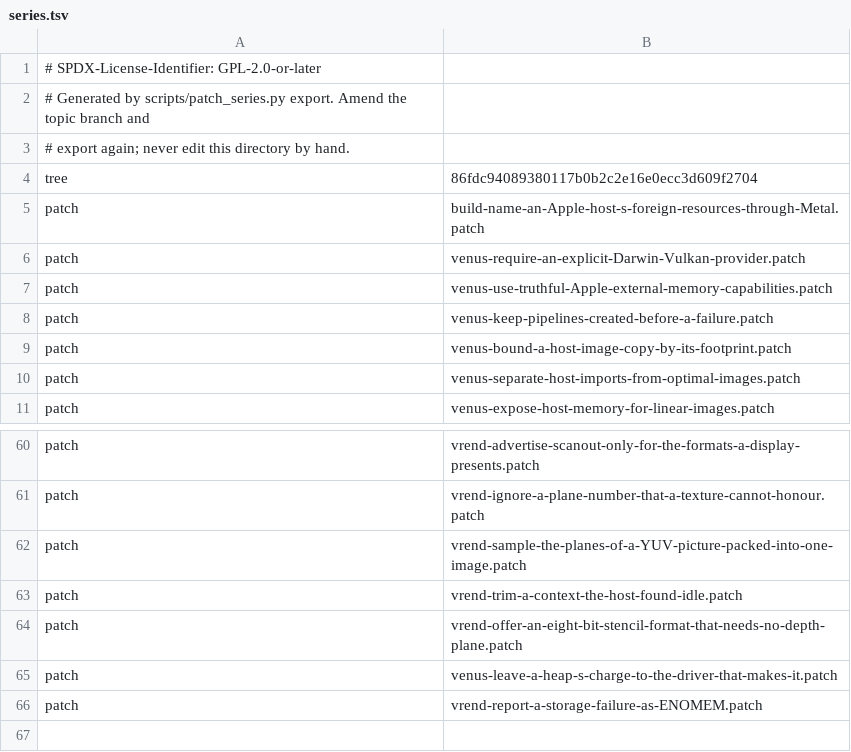
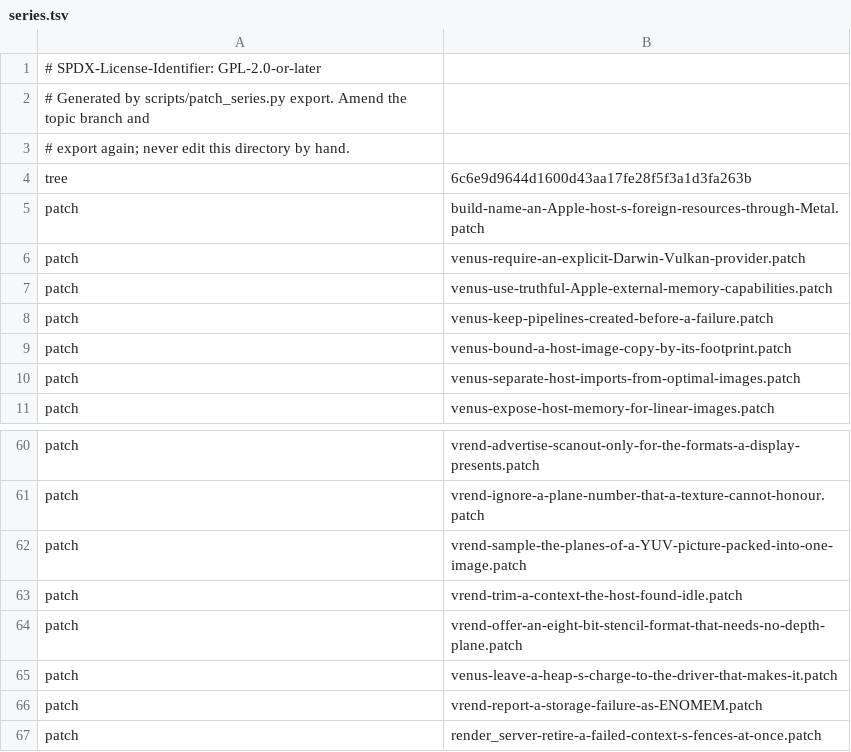
Before and after one commit to 1972nollus/Kernarium, a TSV file: dependencies/patches/virglrenderer/series.tsv, drawn as a sheet; only a part is shown, gaps mark what is left out.

```diff
--- a/dependencies/patches/virglrenderer/series.tsv
+++ b/dependencies/patches/virglrenderer/series.tsv
@@ -3,3 +3,3 @@
 # export again; never edit this directory by hand.
-tree	86fdc94089380117b0b2c2e16e0ecc3d609f2704
+tree	6c6e9d9644d1600d43aa17fe28f5f3a1d3fa263b
 patch	build-name-an-Apple-host-s-foreign-resources-through-Metal.patch
@@ -66 +66,2 @@ patch	venus-leave-a-heap-s-charge-to-the-driver-that-makes-it.patch
 patch	vrend-report-a-storage-failure-as-ENOMEM.patch
+patch	render_server-retire-a-failed-context-s-fences-at-once.patch
```
Also changed, not shown: 1 other file.
